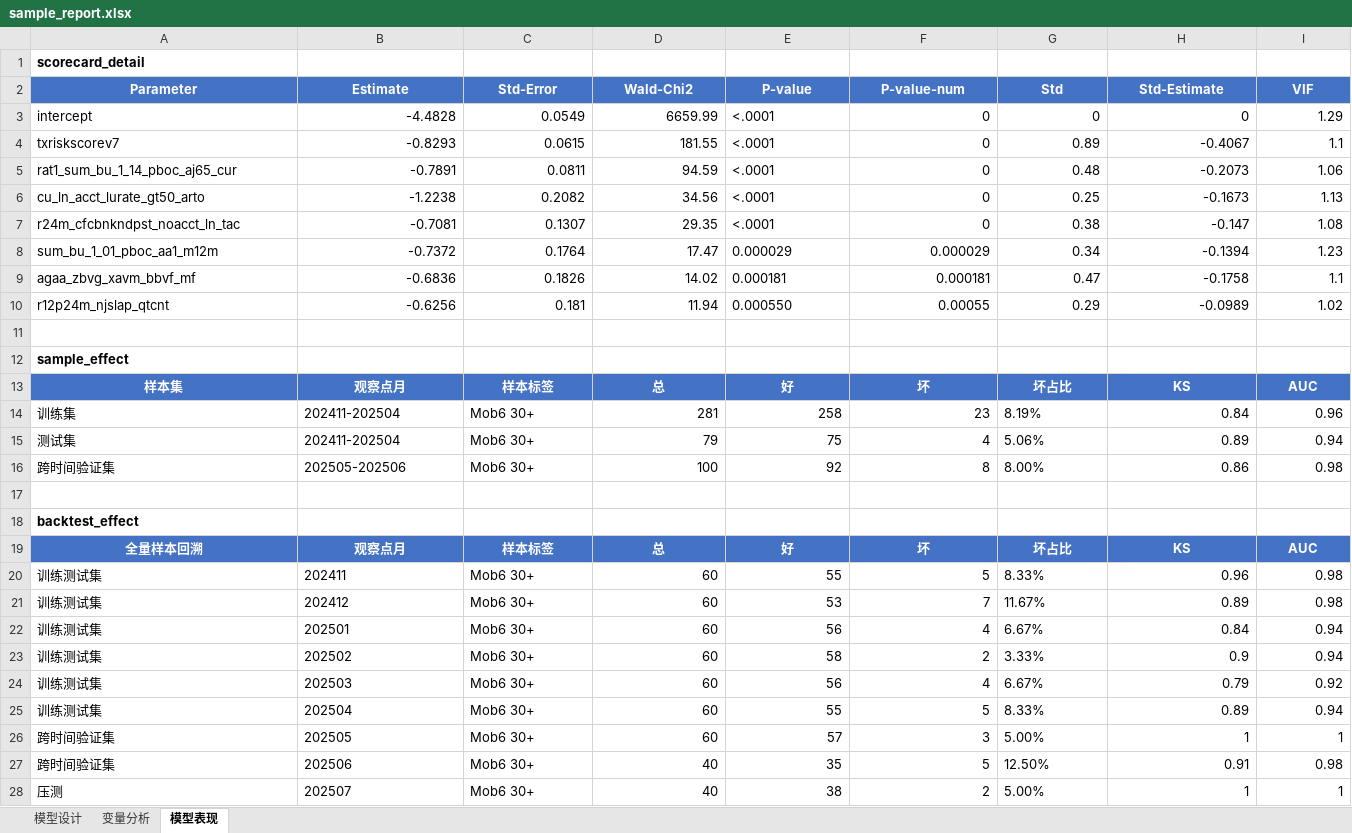
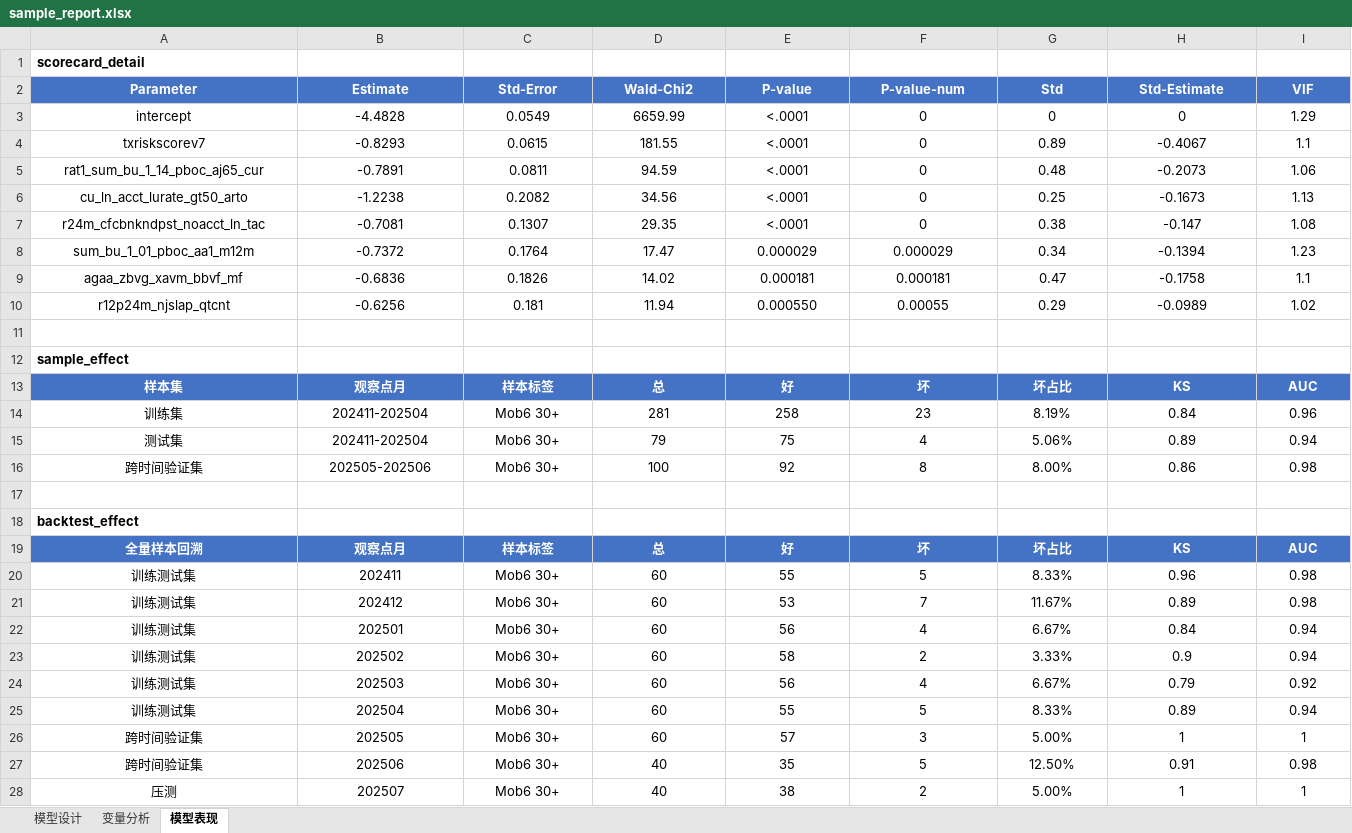
Before and after one commit to jolemon/ModelPipeline, an Excel workbook: sample_report.xlsx, sheet 模型表现, drawn as a sheet; only a part is shown; values as stored, in another font and other column widths than the file's, no borders; conditional formats not drawn; the diff covers the shown part only; the diff names each change by its address in the sheet, - before the commit and + after, or states it on an @@ line.

Commit message:
style: all cells center-aligned, CJK-aware column auto-fit
- Data cells: horizontal center + vertical center
- Section titles: left-aligned, vertical center
- Column width: CJK characters counted as 2x width vs ASCII 1x
- Max column width capped at 45 chars

90 tests pass.

```diff
--- a/sample_report.xlsx (sheet 模型表现)
+++ b/sample_report.xlsx (sheet 模型表现)
-A3:A10 alignment: left
+A3:A10 alignment: center
-B3:D10 alignment: right
+B3:D10 alignment: center
-E3:E10 alignment: left
+E3:E10 alignment: center
-F3:I10 alignment: right
+F3:I10 alignment: center
-A14:C16 alignment: left
+A14:C16 alignment: center
-D14:F16 alignment: right
+D14:F16 alignment: center
-G14:G16 alignment: left
+G14:G16 alignment: center
-H14:I16 alignment: right
+H14:I16 alignment: center
-A20:C28 alignment: left
+A20:C28 alignment: center
-D20:F28 alignment: right
+D20:F28 alignment: center
-G20:G28 alignment: left
+G20:G28 alignment: center
-H20:I28 alignment: right
+H20:I28 alignment: center
```
Also changed, not shown: cell formats elsewhere in this sheet, sheet 变量分析, sheet 模型设计, 1 other file.
